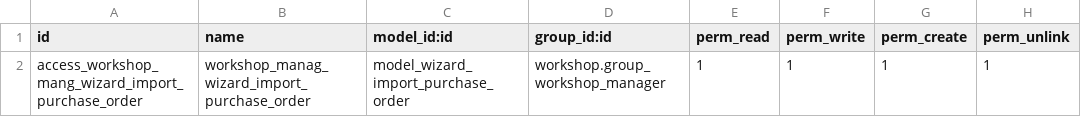
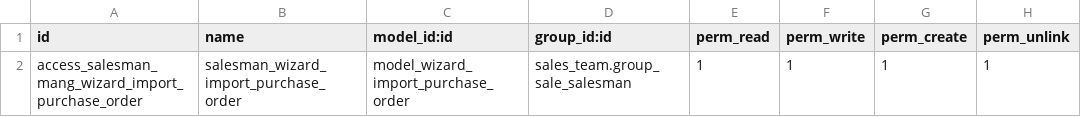
Before and after one commit to fedimad/odoo_modules, a CSV file: import_purchase_sale_order_xls/security/ir.model.access.csv, drawn as a sheet.

Commit message:
Update ir.model.access.csv

```diff
--- a/import_purchase_sale_order_xls/security/ir.model.access.csv
+++ b/import_purchase_sale_order_xls/security/ir.model.access.csv
@@ -1,2 +1,2 @@
 id,name,model_id:id,group_id:id,perm_read,perm_write,perm_create,perm_unlink
-access_workshop_mang_wizard_import_purchase_order,workshop_manag_wizard_import_purchase_order,model_wizard_import_purchase_order,workshop.group_workshop_manager,1,1,1,1
+access_salesman_mang_wizard_import_purchase_order,salesman_wizard_import_purchase_order,model_wizard_import_purchase_order,sales_team.group_sale_salesman,1,1,1,1
```
